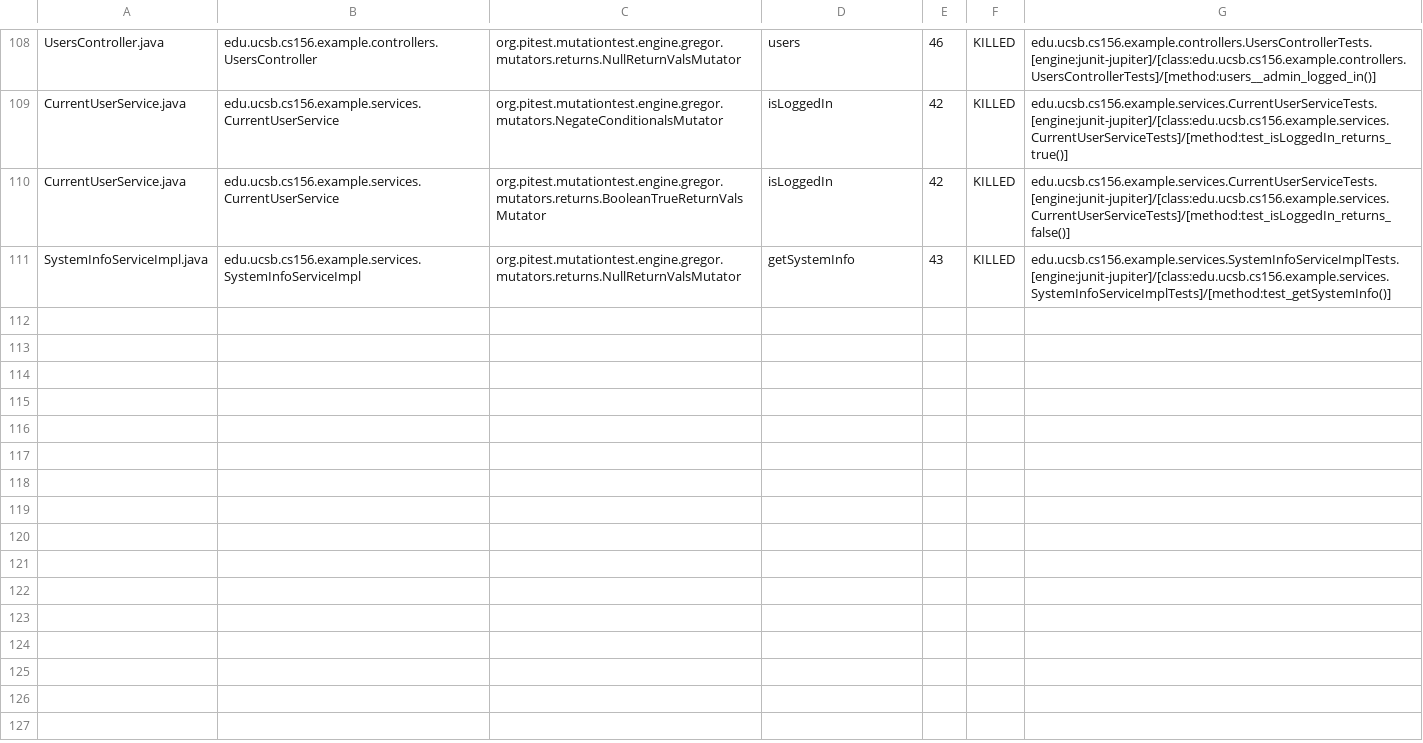
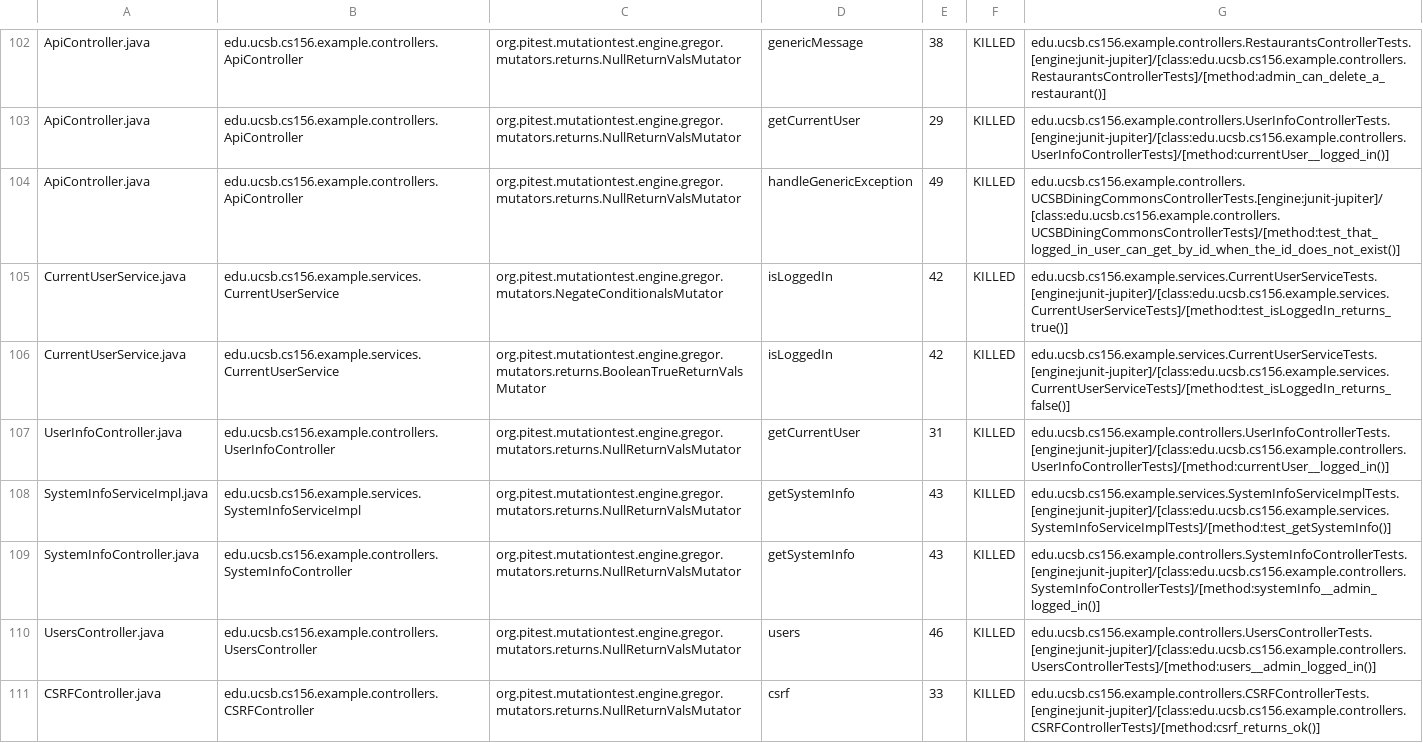
Before and after one commit to ucsb-cs156-f24/team02-f24-03, a CSV file: prs/78/pitest/mutations.csv, drawn as a sheet; only a part is shown, gaps mark what is left out; addresses are those after the commit; the diff covers the shown part only; the diff names each change by its address in the sheet, - before the commit and + after, or states it on an @@ line.

Commit message:
Deploying to gh-pages from @ ucsb-cs156-f24/team02-f24-03@a81bf98d9f6c3e562ea103087c4fbc014b4d90c4 🚀

```diff
--- a/prs/78/pitest/mutations.csv
+++ b/prs/78/pitest/mutations.csv
-A102: UsersController.java
+A102: ApiController.java
-B102: edu.ucsb.cs156.example.controllers.UsersController
+B102: edu.ucsb.cs156.example.controllers.ApiController
-D102: users
+D102: genericMessage
-E102: 46
+E102: 38
-G102: edu.ucsb.cs156.example.controllers.UsersControllerTests.[engine:junit-jupiter]/[class:edu.ucsb.cs156.example.controllers.UsersControllerTests]/[method:users__admin_logged_in()]
+G102: edu.ucsb.cs156.example.controllers.RestaurantsControllerTests.[engine:junit-jupiter]/[class:edu.ucsb.cs156.example.controllers.RestaurantsControllerTests]/[method:admin_can_delete_a_restaurant()]
@@ row 2 moved to row 103: ApiController.java @@
+row 104: ApiController.java | edu.ucsb.cs156.example.controllers.ApiController | org.pitest.mutationtest.engine.gregor.mutators.returns.NullReturnValsMutator | handleGenericException | 49 | KILLED | edu.ucsb.cs156.example.controllers.UCSBDiningCommonsControllerTests.[engine:junit-jupiter]/[class:edu.ucsb.cs156.example.controllers.UCSBDiningCommonsControllerTests]/[method:test_that_logged_in_user_can_get_by_id_when_the_id_does_not_exist()]
@@ row 52 moved to row 109: SystemInfoController.java @@
+row 110: UsersController.java | edu.ucsb.cs156.example.controllers.UsersController | org.pitest.mutationtest.engine.gregor.mutators.returns.NullReturnValsMutator | users | 46 | KILLED | edu.ucsb.cs156.example.controllers.UsersControllerTests.[engine:junit-jupiter]/[class:edu.ucsb.cs156.example.controllers.UsersControllerTests]/[method:users__admin_logged_in()]
@@ row 23 moved to row 111: CSRFController.java @@
```
Also changed, not shown: 2 removed rows and 62 moved rows elsewhere in this file, 14 other files.
